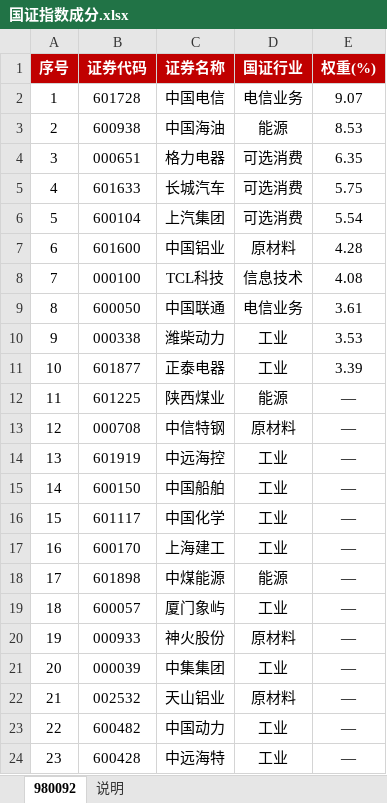
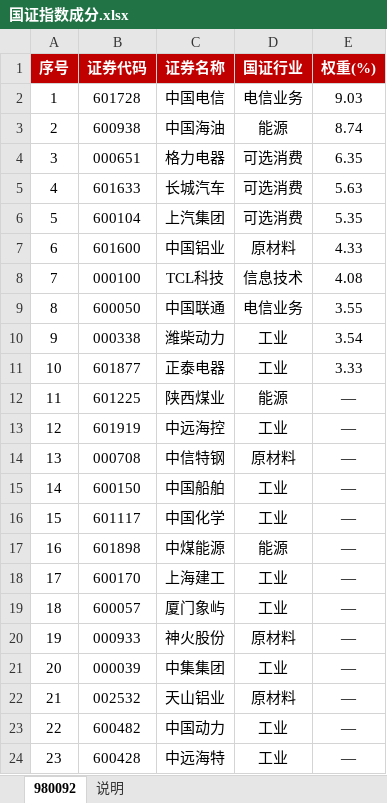
Before and after one commit to smalloneSAMA/a_stock_hongli_analysis, an Excel workbook: excel/国证指数成分.xlsx, sheet 980092, drawn as a sheet; only a part is shown; values as stored, in another font and other column widths than the file's, no borders; addresses are those after the commit; the diff covers the shown part only; the diff names each change by its address in the sheet, - before the commit and + after, or states it on an @@ line.

```diff
--- a/excel/国证指数成分.xlsx (sheet 980092)
+++ b/excel/国证指数成分.xlsx (sheet 980092)
-E2 (权重(%)): 9.07
+E2 (权重(%)): 9.03
-E3 (权重(%)): 8.53
+E3 (权重(%)): 8.74
-E5 (权重(%)): 5.75
+E5 (权重(%)): 5.63
-E6 (权重(%)): 5.54
+E6 (权重(%)): 5.35
-E7 (权重(%)): 4.28
+E7 (权重(%)): 4.33
-E9 (权重(%)): 3.61
+E9 (权重(%)): 3.55
-E10 (权重(%)): 3.53
+E10 (权重(%)): 3.54
-E11 (权重(%)): 3.39
+E11 (权重(%)): 3.33
@@ row 14 moved to row 13: 12 @@
@@ column A (序号) renumbered between rows 14 and 97 @@
@@ row 18 moved to row 17: 16 @@
```
Also changed, not shown: 22 moved rows elsewhere in this sheet, excel/自选股清单.xlsx, 8 other files.
